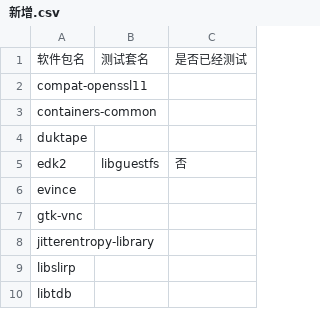
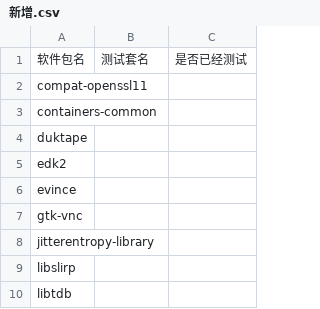
Before and after one commit to weilinfox/PLCT-Working, a CSV file: Done/Month04/Week3/新增.csv, drawn as a sheet; only a part is shown.

Commit message:
libguestfs 不包含 edk2 测试

```diff
--- a/Done/Month04/Week3/新增.csv
+++ b/Done/Month04/Week3/新增.csv
@@ -4,3 +4,3 @@ containers-common,,
 duktape,,
-edk2,libguestfs,否
+edk2,,
 evince,,
```
